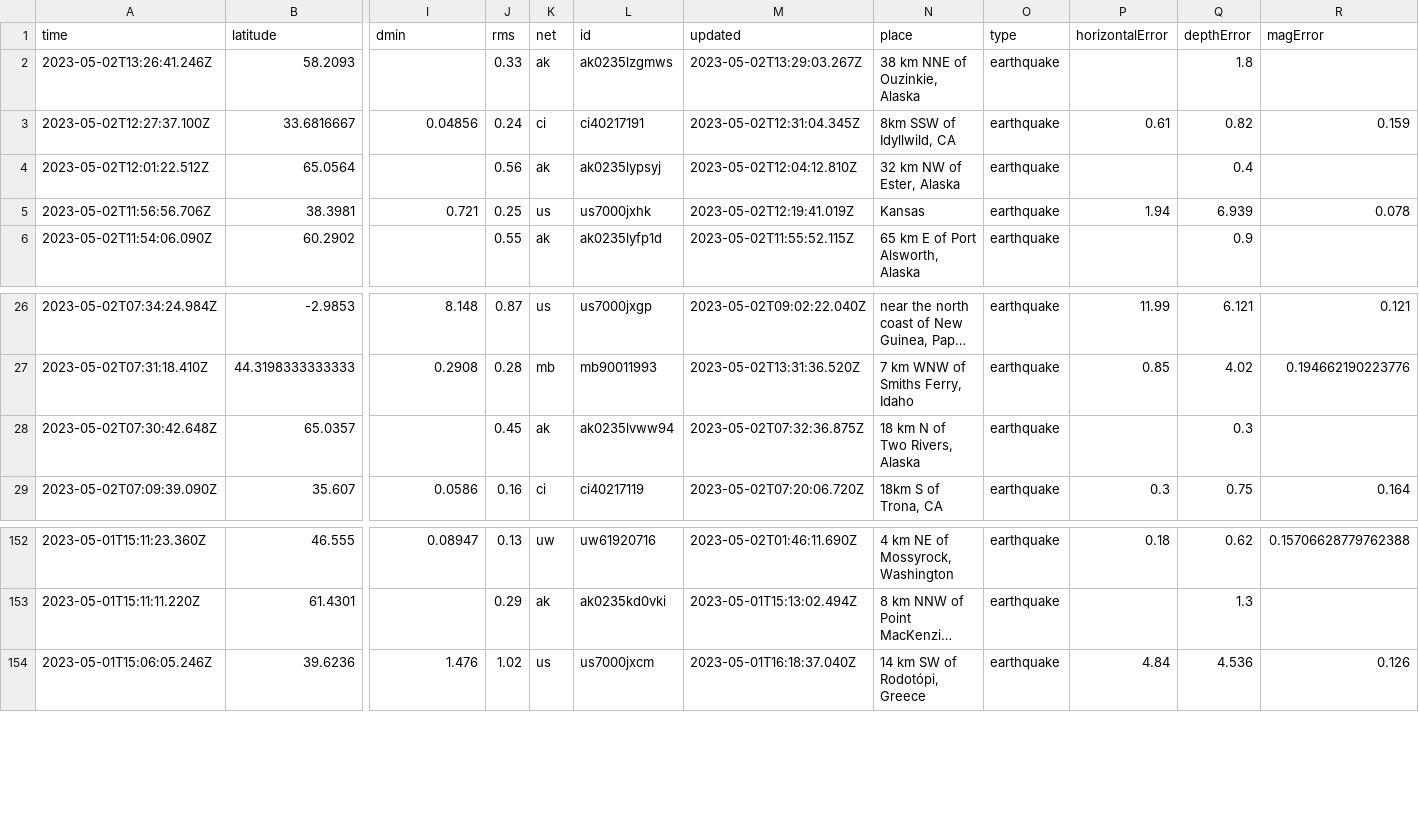
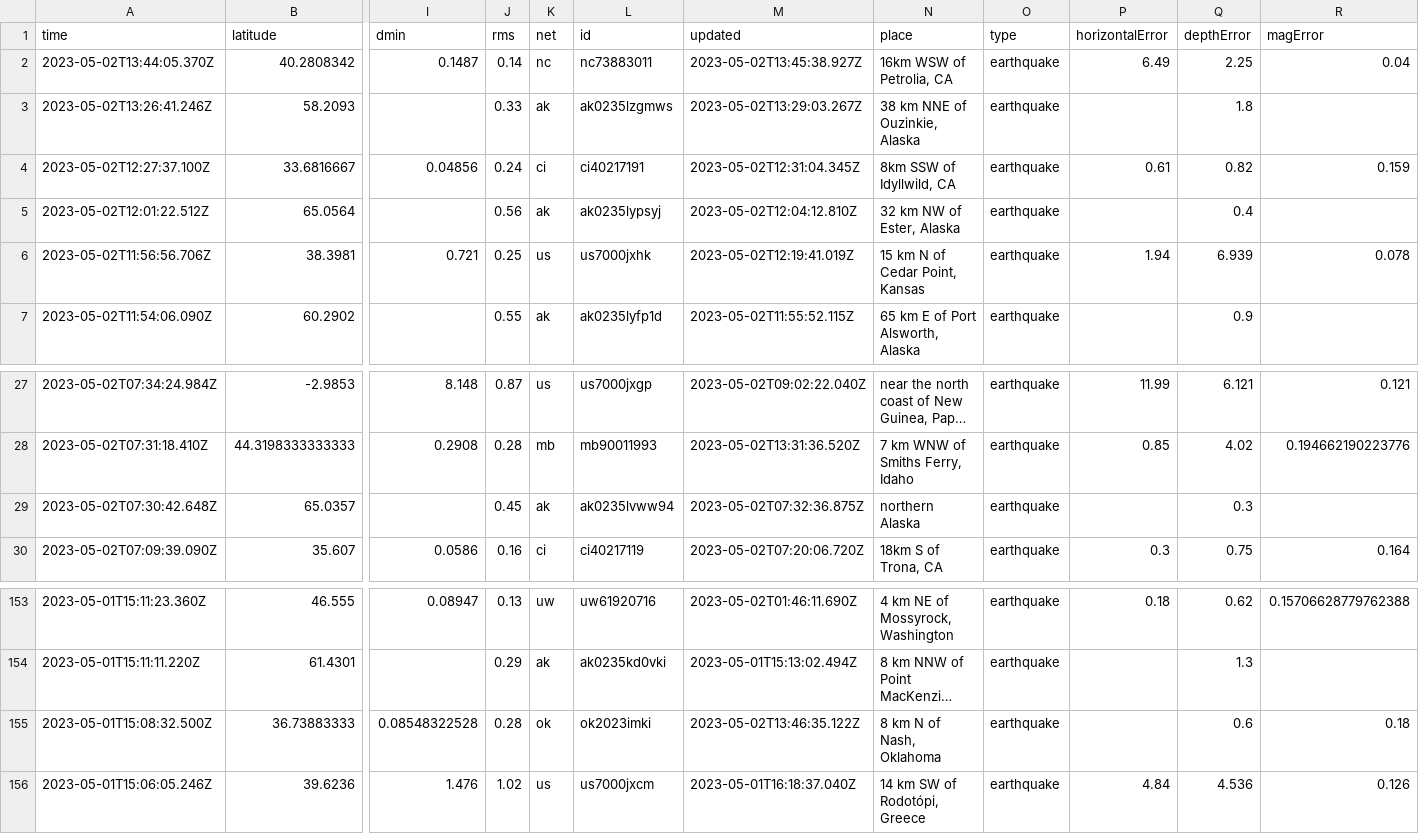
Before and after one commit to jemory/nicar22-github-actions-test, a CSV file: usgs_current.csv, drawn as a sheet; only a part is shown, gaps mark what is left out; long unchanged cells end in …; addresses are those after the commit; rows hold the shown columns only; the diff names each change by its address in the sheet, - before the commit and + after, or states it on an @@ line.

```diff
--- a/usgs_current.csv
+++ b/usgs_current.csv
+row 2: 2023-05-02T13:44:05.370Z | 40.2808342 | 0.1487 | 0.14 | nc | nc73883011 | 2023-05-02T13:45:38.927Z | 16km WSW of Petrolia, CA | earthquake | 6.49 | 2.25 | 0.04
-N6 (place): Kansas
+N6 (place): 15 km N of Cedar Point, Kansas
-N29 (place): 18 km N of Two Rivers, Alaska
+N29 (place): northern Alaska
+row 155: 2023-05-01T15:08:32.500Z | 36.73883333 | 0.08548322528 | 0.28 | ok | ok2023imki | 2023-05-02T13:46:35.122Z | 8 km N of Nash, Oklahoma | earthquake |  | 0.6 | 0.18
```
